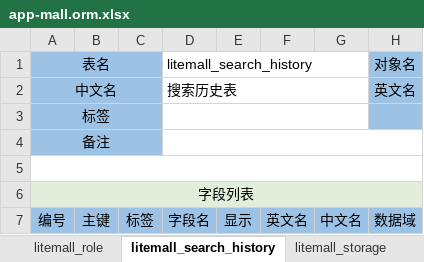
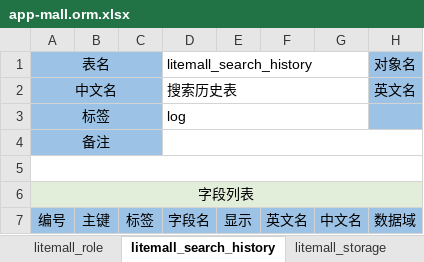
Before and after one commit to entropy-cloud/nop-app-mall, an Excel workbook: model/app-mall.orm.xlsx, sheet litemall_search_history, drawn as a sheet; only a part is shown; values as stored, in another font and other column widths than the file's, no borders; the diff names each change by its address in the sheet, - before the commit and + after, or states it on an @@ line.

```diff
--- a/model/app-mall.orm.xlsx (sheet litemall_search_history)
+++ b/model/app-mall.orm.xlsx (sheet litemall_search_history)
-D3 (litemall_search_history): (empty)
+D3 (litemall_search_history): log
```
Also changed, not shown: sheet litemall_order_goods, sheet 字典定义, sheet litemall_user, sheet litemall_goods_product, sheet litemall_aftersale, other sheet tabs, 53 other files.
